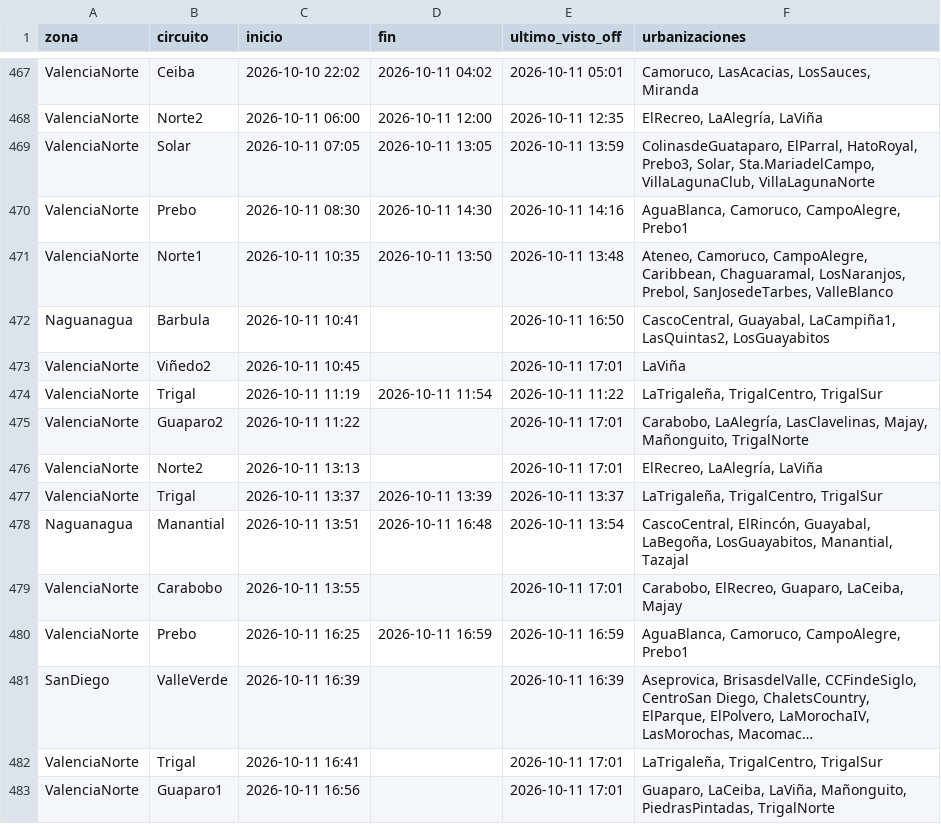
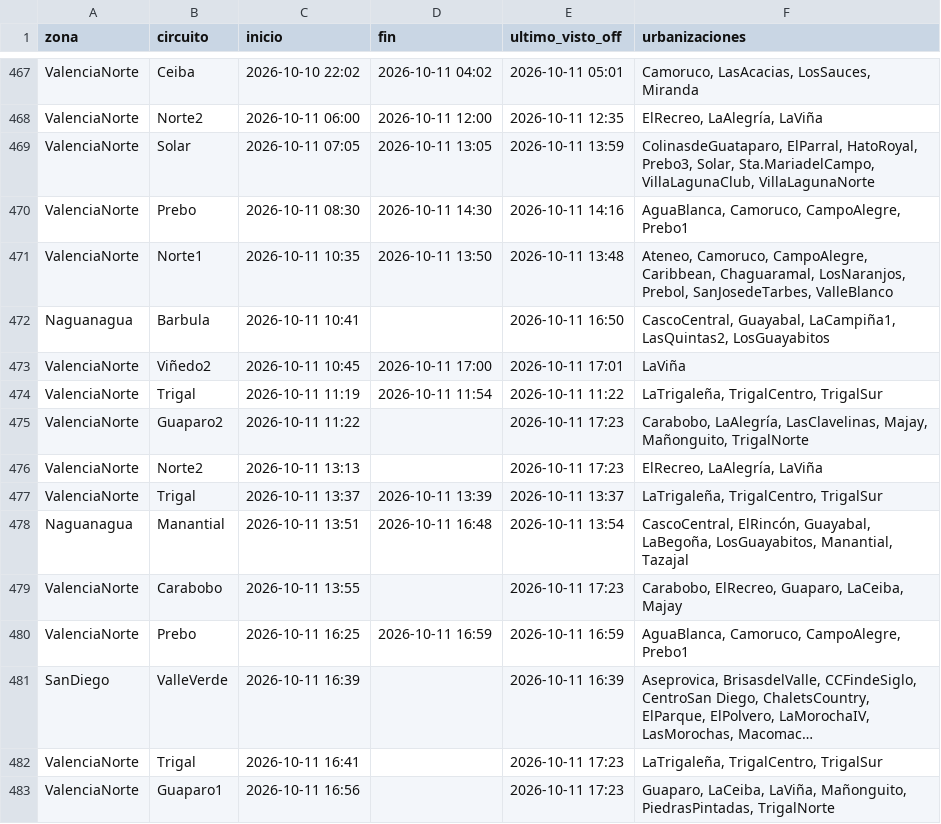
Before and after one commit to ricardotester12-glitch/cortes-luz-valencia, a CSV file: data/cortes.csv, drawn as a sheet; only a part is shown, gaps mark what is left out; long unchanged cells end in …; the diff names each change by its address in the sheet, - before the commit and + after, or states it on an @@ line.

```diff
--- a/data/cortes.csv
+++ b/data/cortes.csv
-D473 (fin): (empty)
+D473 (fin): 2026-10-11 17:00
-E475:E476 (ultimo_visto_off): 2026-10-11 17:01
+E475:E476 (ultimo_visto_off): 2026-10-11 17:23
-E479 (ultimo_visto_off): 2026-10-11 17:01
+E479 (ultimo_visto_off): 2026-10-11 17:23
-E482:E483 (ultimo_visto_off): 2026-10-11 17:01
+E482:E483 (ultimo_visto_off): 2026-10-11 17:23
```
Also changed, not shown: data/reportes.csv, 1 other file.
